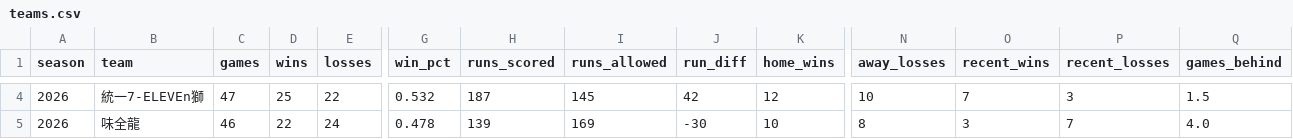
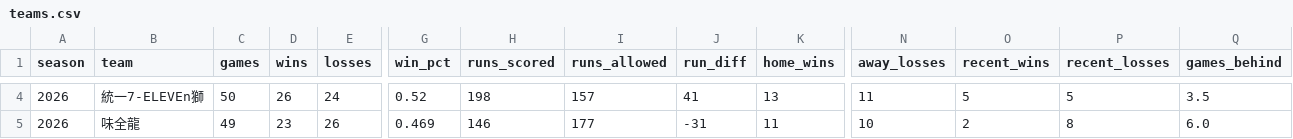
Before and after one commit to Lily09-project/CPBL-baseball, a CSV file: data/processed/teams.csv, drawn as a sheet; only a part is shown, gaps mark what is left out; the diff covers the shown part only; the diff names each change by its address in the sheet, - before the commit and + after, or states it on an @@ line.

```diff
--- a/data/processed/teams.csv
+++ b/data/processed/teams.csv
-C4 (games): 47
+C4 (games): 50
-D4 (wins): 25
+D4 (wins): 26
-E4 (losses): 22
+E4 (losses): 24
-G4 (win_pct): 0.532
+G4 (win_pct): 0.52
-H4 (runs_scored): 187
+H4 (runs_scored): 198
-I4 (runs_allowed): 145
+I4 (runs_allowed): 157
-J4 (run_diff): 42
+J4 (run_diff): 41
-K4 (home_wins): 12
+K4 (home_wins): 13
-N4 (away_losses): 10
+N4 (away_losses): 11
-O4 (recent_wins): 7
+O4 (recent_wins): 5
-P4 (recent_losses): 3
+P4 (recent_losses): 5
-Q4 (games_behind): 1.5
+Q4 (games_behind): 3.5
-C5 (games): 46
+C5 (games): 49
-D5 (wins): 22
+D5 (wins): 23
-E5 (losses): 24
+E5 (losses): 26
-G5 (win_pct): 0.478
+G5 (win_pct): 0.469
-H5 (runs_scored): 139
+H5 (runs_scored): 146
-I5 (runs_allowed): 169
+I5 (runs_allowed): 177
-J5 (run_diff): -30
+J5 (run_diff): -31
-K5 (home_wins): 10
+K5 (home_wins): 11
-N5 (away_losses): 8
+N5 (away_losses): 10
-O5 (recent_wins): 3
+O5 (recent_wins): 2
-P5 (recent_losses): 7
+P5 (recent_losses): 8
-Q5 (games_behind): 4.0
+Q5 (games_behind): 6.0
```
Also changed, not shown: 59 edited cells elsewhere in this file, data/processed/batters_scored.csv, data/processed/pitchers_scored.csv, 7 other files.
